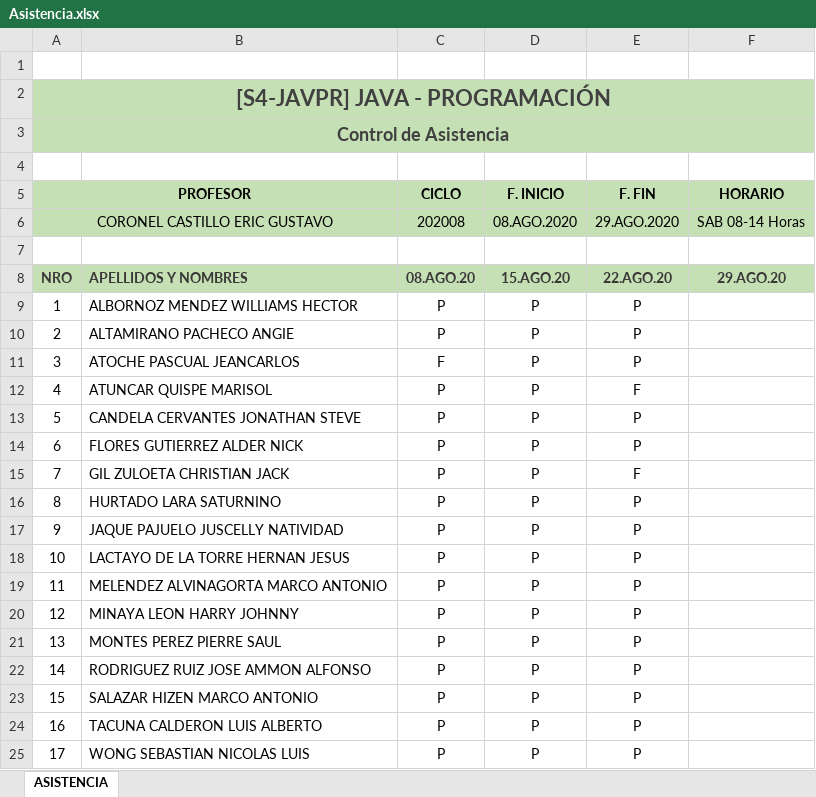
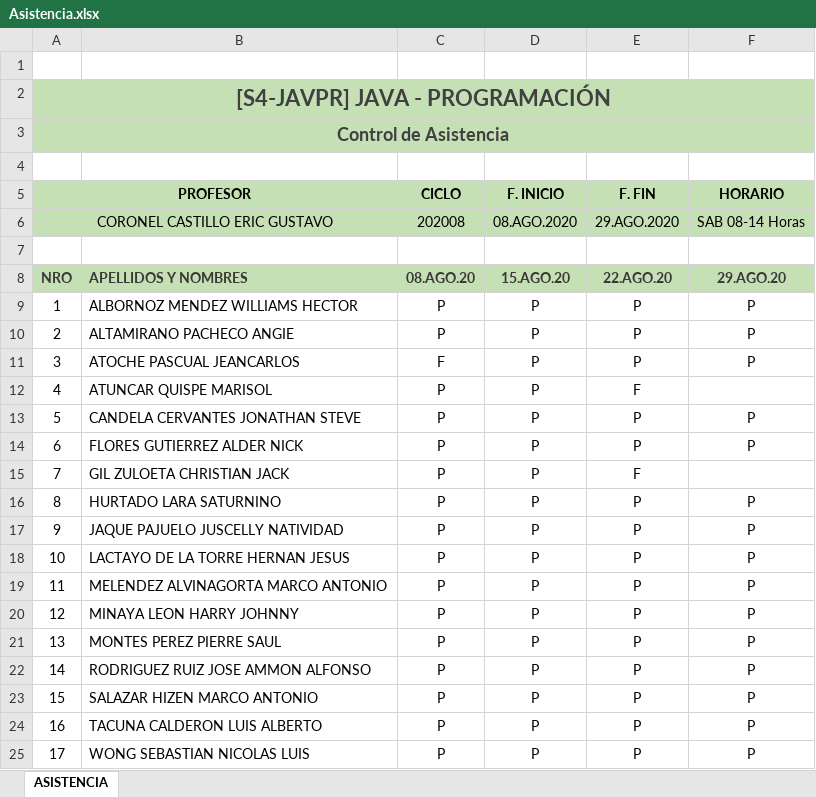
Before and after one commit to gcoronelc/JAVA-OO-2020-6, an Excel workbook: Asistencia.xlsx, sheet ASISTENCIA, drawn as a sheet; values as stored, in another font and other column widths than the file's, no borders; charts and pictures not drawn; the diff names each change by its address in the sheet, - before the commit and + after, or states it on an @@ line.

```diff
--- a/Asistencia.xlsx (sheet ASISTENCIA)
+++ b/Asistencia.xlsx (sheet ASISTENCIA)
-F9:F11 (HORARIO): (empty)
+F9:F11 (HORARIO): P
-F13:F14 (HORARIO): (empty)
+F13:F14 (HORARIO): P
-F16:F25 (HORARIO): (empty)
+F16:F25 (HORARIO): P
```
Also changed, not shown: 25 other files.
